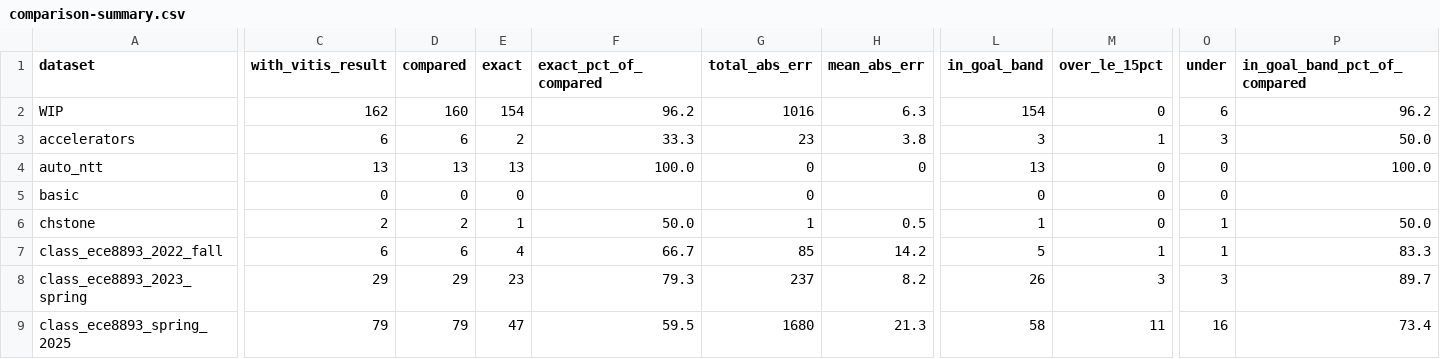
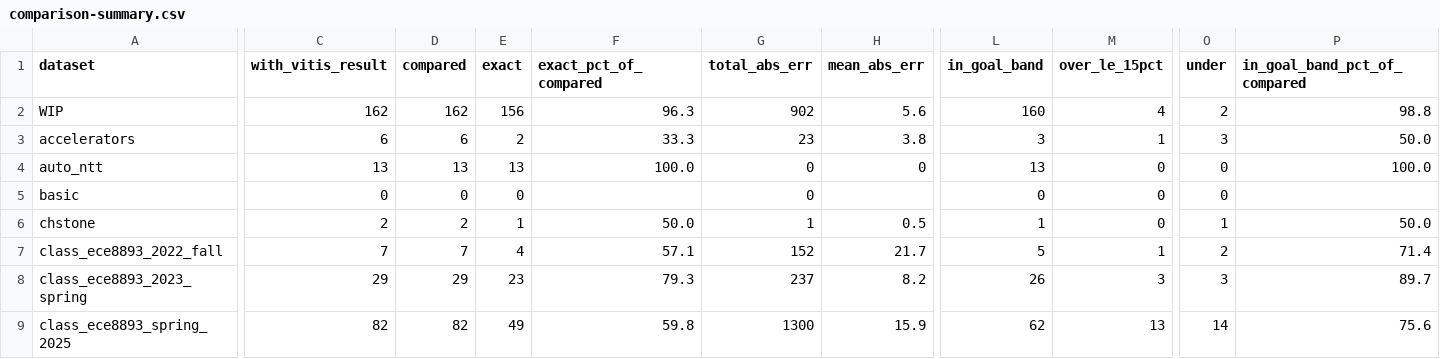
Before and after one commit to akaushikyu/circt, a CSV file: tools/hls-est-validate/results/comparison-summary.csv, drawn as a sheet; only a part is shown, gaps mark what is left out; the diff covers the shown part only; the diff names each change by its address in the sheet, - before the commit and + after, or states it on an @@ line.

```diff
--- a/tools/hls-est-validate/results/comparison-summary.csv
+++ b/tools/hls-est-validate/results/comparison-summary.csv
-D2 (compared): 160
+D2 (compared): 162
-E2 (exact): 154
+E2 (exact): 156
-F2 (exact_pct_of_compared): 96.2
+F2 (exact_pct_of_compared): 96.3
-G2 (total_abs_err): 1016
+G2 (total_abs_err): 902
-H2 (mean_abs_err): 6.3
+H2 (mean_abs_err): 5.6
-L2 (in_goal_band): 154
+L2 (in_goal_band): 160
-M2 (over_le_15pct): 0
+M2 (over_le_15pct): 4
-O2 (under): 6
+O2 (under): 2
-P2 (in_goal_band_pct_of_compared): 96.2
+P2 (in_goal_band_pct_of_compared): 98.8
-C7 (with_vitis_result): 6
+C7 (with_vitis_result): 7
-D7 (compared): 6
+D7 (compared): 7
-F7 (exact_pct_of_compared): 66.7
+F7 (exact_pct_of_compared): 57.1
-G7 (total_abs_err): 85
+G7 (total_abs_err): 152
-H7 (mean_abs_err): 14.2
+H7 (mean_abs_err): 21.7
-O7 (under): 1
+O7 (under): 2
-P7 (in_goal_band_pct_of_compared): 83.3
+P7 (in_goal_band_pct_of_compared): 71.4
-C9 (with_vitis_result): 79
+C9 (with_vitis_result): 82
-D9 (compared): 79
+D9 (compared): 82
-E9 (exact): 47
+E9 (exact): 49
-F9 (exact_pct_of_compared): 59.5
+F9 (exact_pct_of_compared): 59.8
-G9 (total_abs_err): 1680
+G9 (total_abs_err): 1300
-H9 (mean_abs_err): 21.3
+H9 (mean_abs_err): 15.9
-L9 (in_goal_band): 58
+L9 (in_goal_band): 62
-M9 (over_le_15pct): 11
+M9 (over_le_15pct): 13
-O9 (under): 16
+O9 (under): 14
-P9 (in_goal_band_pct_of_compared): 73.4
+P9 (in_goal_band_pct_of_compared): 75.6
```
Also changed, not shown: 34 edited cells elsewhere in this file, tools/hls-est-validate/results/comparison.csv, 1 other file.
